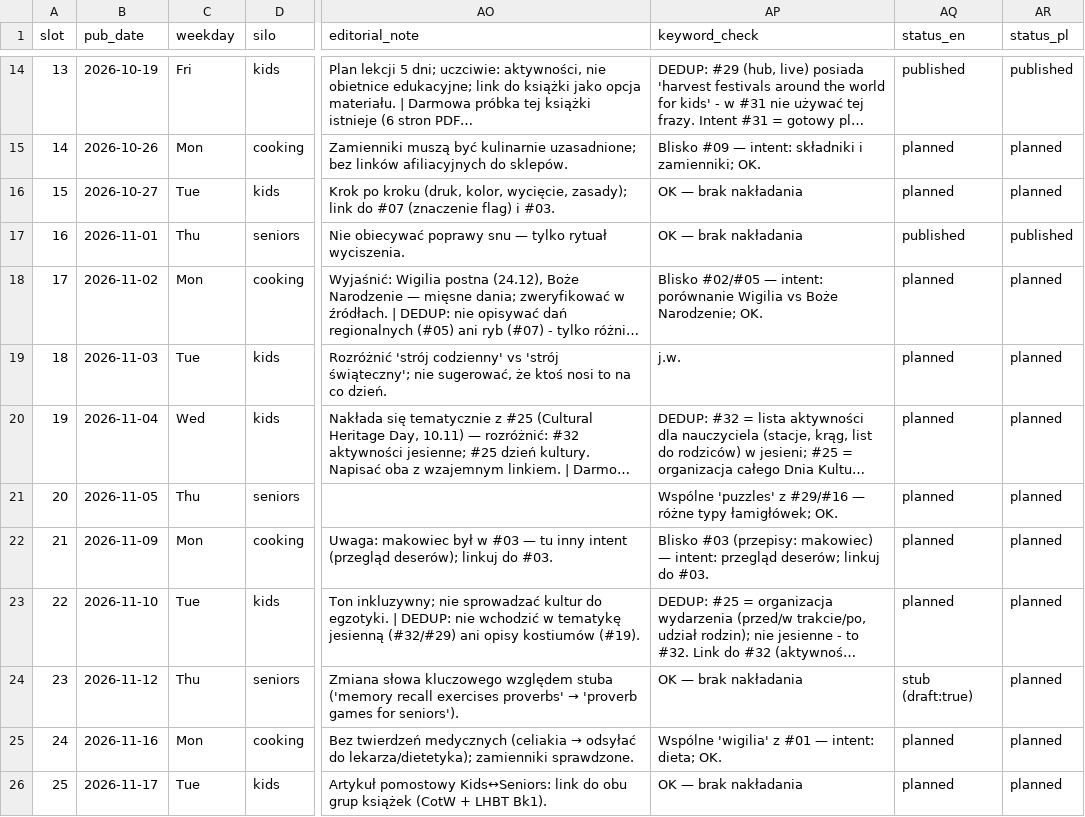
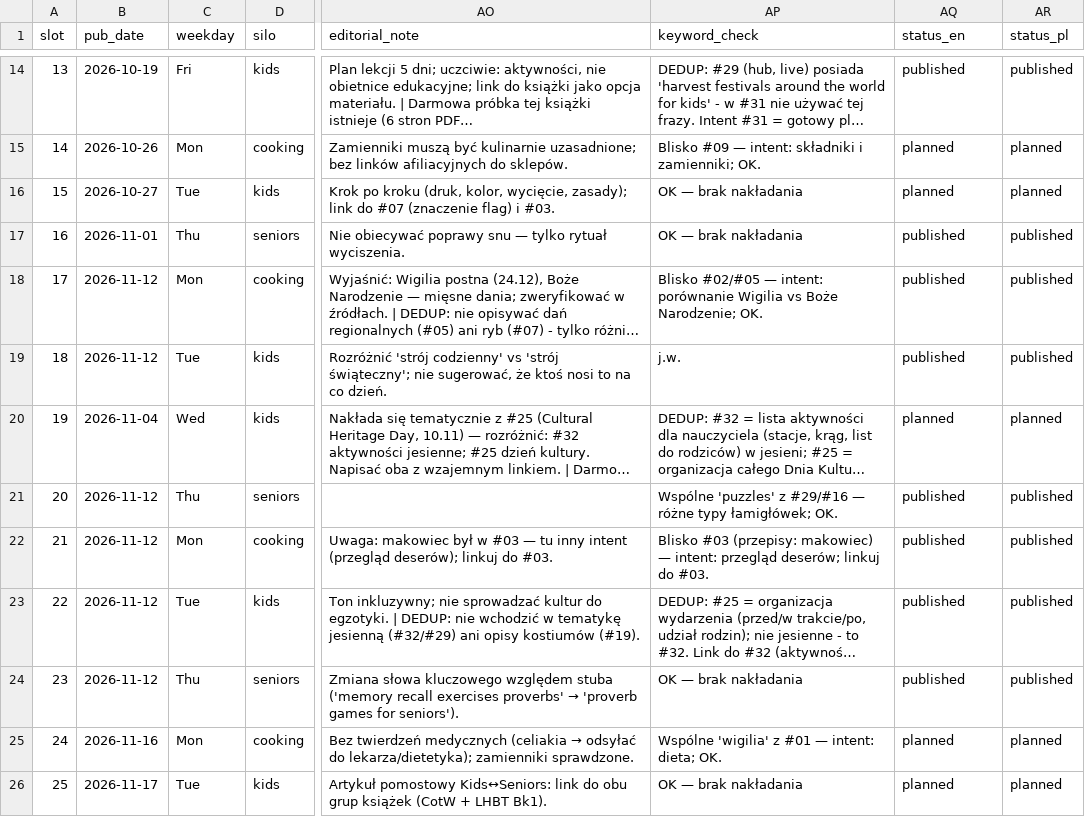
Before and after one commit to DarekWlosek/alexherek_site, a CSV file: content-plan-2026-10_2027-05.csv, drawn as a sheet; only a part is shown, gaps mark what is left out; long unchanged cells end in …; the diff names each change by its address in the sheet, - before the commit and + after, or states it on an @@ line.

```diff
--- a/content-plan-2026-10_2027-05.csv
+++ b/content-plan-2026-10_2027-05.csv
-B18 (pub_date): 2026-11-02
+B18 (pub_date): 2026-11-12
-AQ18:AQ19 (status_en): planned
+AQ18:AQ19 (status_en): published
-AR18:AR19 (status_pl): planned
+AR18:AR19 (status_pl): published
-B19 (pub_date): 2026-11-03
+B19 (pub_date): 2026-11-12
-B21 (pub_date): 2026-11-05
+B21 (pub_date): 2026-11-12
-AQ21:AQ23 (status_en): planned
+AQ21:AQ23 (status_en): published
-AR21:AR24 (status_pl): planned
+AR21:AR24 (status_pl): published
-B22 (pub_date): 2026-11-09
+B22 (pub_date): 2026-11-12
-B23 (pub_date): 2026-11-10
+B23 (pub_date): 2026-11-12
-AQ24 (status_en): stub (draft:true)
+AQ24 (status_en): published
```
Also changed, not shown: content-topic-queue.csv, 18 other files.
